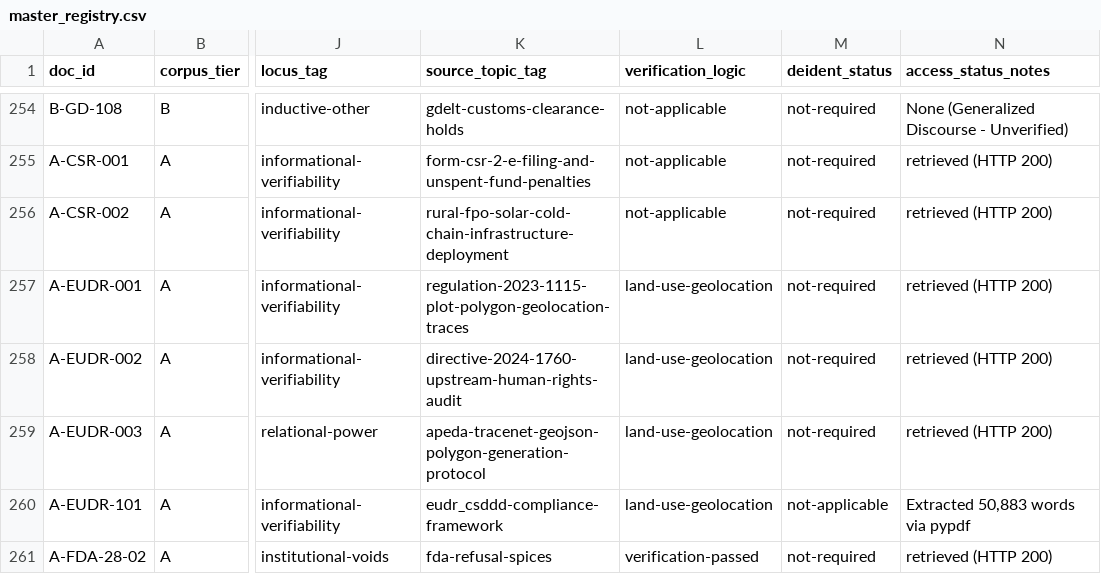
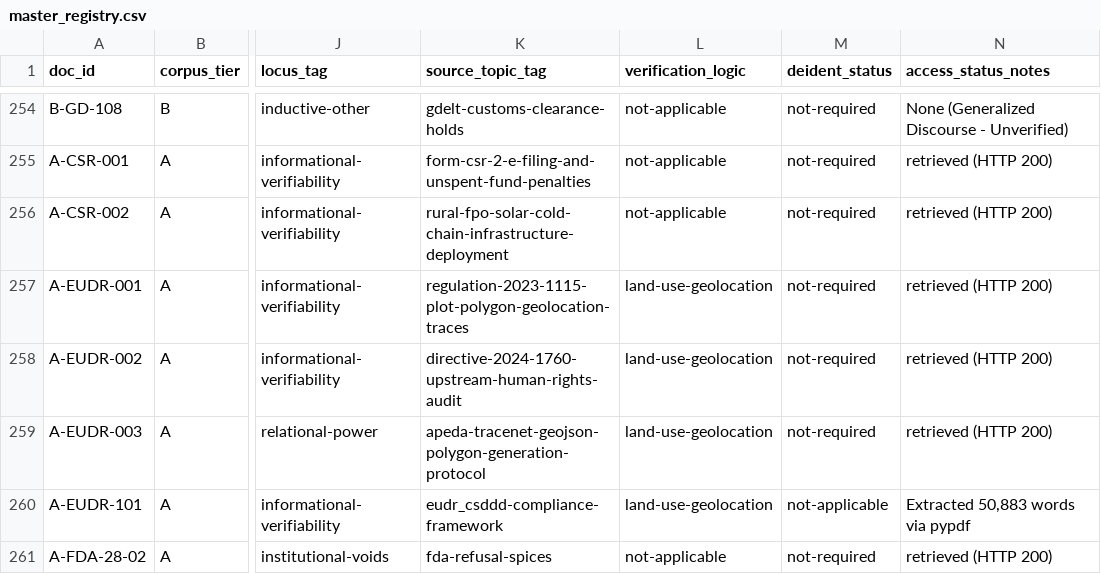
Before and after one commit to ayush-roy-21/agri-food-supplychain, a CSV file: data/master_registry.csv, drawn as a sheet; only a part is shown, gaps mark what is left out; the diff names each change by its address in the sheet, - before the commit and + after, or states it on an @@ line.

```diff
--- a/data/master_registry.csv
+++ b/data/master_registry.csv
-L261 (verification_logic): verification-passed
+L261 (verification_logic): not-applicable
```
Also changed, not shown: data/decision_log.csv, 11 other files.
